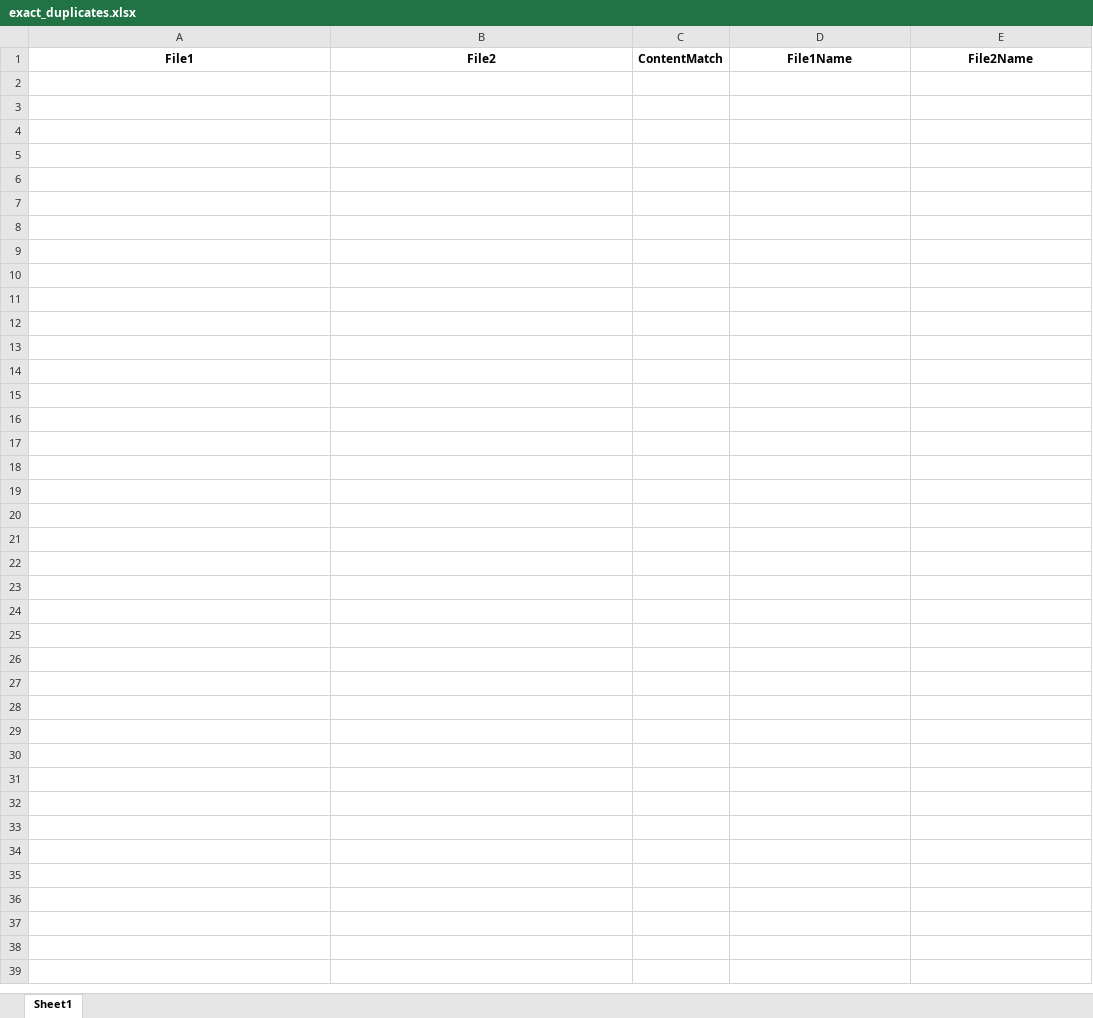
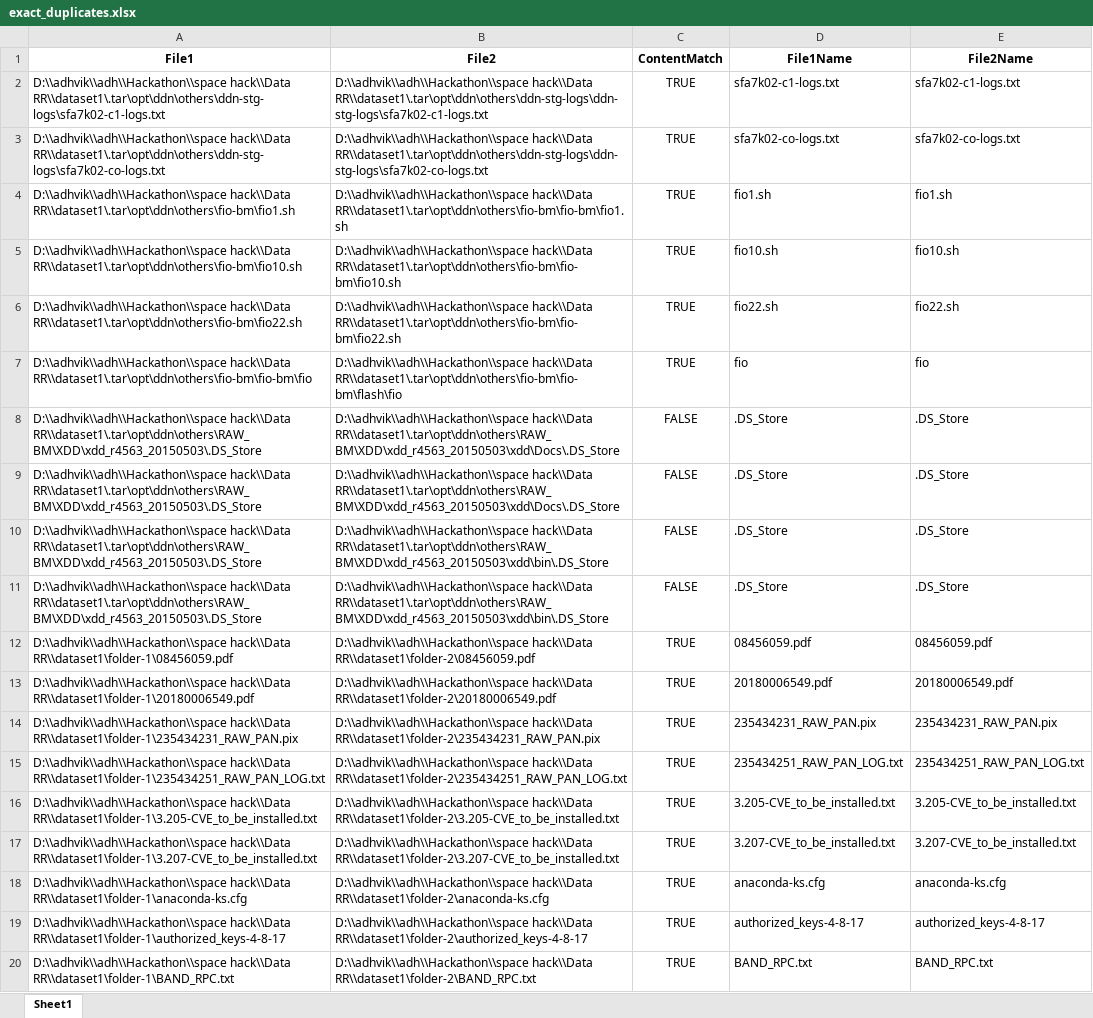
Before and after one commit to AdhvikVithun/Geospatial-Data-Managemnet, an Excel workbook: exact_duplicates.xlsx, sheet Sheet1, drawn as a sheet; only a part is shown; values as stored, in another font and other column widths than the file's, no borders; the diff covers the shown part only; the diff names each change by its address in the sheet, - before the commit and + after, or states it on an @@ line.

```diff
--- a/exact_duplicates.xlsx (sheet Sheet1)
+++ b/exact_duplicates.xlsx (sheet Sheet1)
+row 2: D:\\adhvik\\adh\\Hackathon\\space hack\\Data RR\\dataset1\.tar\opt\ddn\others\ddn-stg-logs\sfa7k02-c1-logs.txt | D:\\adhvik\\adh\\Hackathon\\space hack\\Data RR\\dataset1\.tar\opt\ddn\others\ddn-stg-logs\ddn-stg-logs\sfa7k02-c1-logs.txt | TRUE | sfa7k02-c1-logs.txt | sfa7k02-c1-logs.txt
+row 3: D:\\adhvik\\adh\\Hackathon\\space hack\\Data RR\\dataset1\.tar\opt\ddn\others\ddn-stg-logs\sfa7k02-co-logs.txt | D:\\adhvik\\adh\\Hackathon\\space hack\\Data RR\\dataset1\.tar\opt\ddn\others\ddn-stg-logs\ddn-stg-logs\sfa7k02-co-logs.txt | TRUE | sfa7k02-co-logs.txt | sfa7k02-co-logs.txt
+row 4: D:\\adhvik\\adh\\Hackathon\\space hack\\Data RR\\dataset1\.tar\opt\ddn\others\fio-bm\fio1.sh | D:\\adhvik\\adh\\Hackathon\\space hack\\Data RR\\dataset1\.tar\opt\ddn\others\fio-bm\fio-bm\fio1.sh | TRUE | fio1.sh | fio1.sh
+row 5: D:\\adhvik\\adh\\Hackathon\\space hack\\Data RR\\dataset1\.tar\opt\ddn\others\fio-bm\fio10.sh | D:\\adhvik\\adh\\Hackathon\\space hack\\Data RR\\dataset1\.tar\opt\ddn\others\fio-bm\fio-bm\fio10.sh | TRUE | fio10.sh | fio10.sh
+row 6: D:\\adhvik\\adh\\Hackathon\\space hack\\Data RR\\dataset1\.tar\opt\ddn\others\fio-bm\fio22.sh | D:\\adhvik\\adh\\Hackathon\\space hack\\Data RR\\dataset1\.tar\opt\ddn\others\fio-bm\fio-bm\fio22.sh | TRUE | fio22.sh | fio22.sh
+row 7: D:\\adhvik\\adh\\Hackathon\\space hack\\Data RR\\dataset1\.tar\opt\ddn\others\fio-bm\fio-bm\fio | D:\\adhvik\\adh\\Hackathon\\space hack\\Data RR\\dataset1\.tar\opt\ddn\others\fio-bm\fio-bm\flash\fio | TRUE | fio | fio
+row 8: D:\\adhvik\\adh\\Hackathon\\space hack\\Data RR\\dataset1\.tar\opt\ddn\others\RAW_BM\XDD\xdd_r4563_20150503\.DS_Store | D:\\adhvik\\adh\\Hackathon\\space hack\\Data RR\\dataset1\.tar\opt\ddn\others\RAW_BM\XDD\xdd_r4563_20150503\xdd\Docs\.DS_Store | FALSE | .DS_Store | .DS_Store
+row 9: D:\\adhvik\\adh\\Hackathon\\space hack\\Data RR\\dataset1\.tar\opt\ddn\others\RAW_BM\XDD\xdd_r4563_20150503\.DS_Store | D:\\adhvik\\adh\\Hackathon\\space hack\\Data RR\\dataset1\.tar\opt\ddn\others\RAW_BM\XDD\xdd_r4563_20150503\xdd\Docs\.DS_Store | FALSE | .DS_Store | .DS_Store
+row 10: D:\\adhvik\\adh\\Hackathon\\space hack\\Data RR\\dataset1\.tar\opt\ddn\others\RAW_BM\XDD\xdd_r4563_20150503\.DS_Store | D:\\adhvik\\adh\\Hackathon\\space hack\\Data RR\\dataset1\.tar\opt\ddn\others\RAW_BM\XDD\xdd_r4563_20150503\xdd\bin\.DS_Store | FALSE | .DS_Store | .DS_Store
+row 11: D:\\adhvik\\adh\\Hackathon\\space hack\\Data RR\\dataset1\.tar\opt\ddn\others\RAW_BM\XDD\xdd_r4563_20150503\.DS_Store | D:\\adhvik\\adh\\Hackathon\\space hack\\Data RR\\dataset1\.tar\opt\ddn\others\RAW_BM\XDD\xdd_r4563_20150503\xdd\bin\.DS_Store | FALSE | .DS_Store | .DS_Store
+row 12: D:\\adhvik\\adh\\Hackathon\\space hack\\Data RR\\dataset1\folder-1\08456059.pdf | D:\\adhvik\\adh\\Hackathon\\space hack\\Data RR\\dataset1\folder-2\08456059.pdf | TRUE | 08456059.pdf | 08456059.pdf
+row 13: D:\\adhvik\\adh\\Hackathon\\space hack\\Data RR\\dataset1\folder-1\20180006549.pdf | D:\\adhvik\\adh\\Hackathon\\space hack\\Data RR\\dataset1\folder-2\20180006549.pdf | TRUE | 20180006549.pdf | 20180006549.pdf
+row 14: D:\\adhvik\\adh\\Hackathon\\space hack\\Data RR\\dataset1\folder-1\235434231_RAW_PAN.pix | D:\\adhvik\\adh\\Hackathon\\space hack\\Data RR\\dataset1\folder-2\235434231_RAW_PAN.pix | TRUE | 235434231_RAW_PAN.pix | 235434231_RAW_PAN.pix
+row 15: D:\\adhvik\\adh\\Hackathon\\space hack\\Data RR\\dataset1\folder-1\235434251_RAW_PAN_LOG.txt | D:\\adhvik\\adh\\Hackathon\\space hack\\Data RR\\dataset1\folder-2\235434251_RAW_PAN_LOG.txt | TRUE | 235434251_RAW_PAN_LOG.txt | 235434251_RAW_PAN_LOG.txt
+row 16: D:\\adhvik\\adh\\Hackathon\\space hack\\Data RR\\dataset1\folder-1\3.205-CVE_to_be_installed.txt | D:\\adhvik\\adh\\Hackathon\\space hack\\Data RR\\dataset1\folder-2\3.205-CVE_to_be_installed.txt | TRUE | 3.205-CVE_to_be_installed.txt | 3.205-CVE_to_be_installed.txt
+row 17: D:\\adhvik\\adh\\Hackathon\\space hack\\Data RR\\dataset1\folder-1\3.207-CVE_to_be_installed.txt | D:\\adhvik\\adh\\Hackathon\\space hack\\Data RR\\dataset1\folder-2\3.207-CVE_to_be_installed.txt | TRUE | 3.207-CVE_to_be_installed.txt | 3.207-CVE_to_be_installed.txt
+row 18: D:\\adhvik\\adh\\Hackathon\\space hack\\Data RR\\dataset1\folder-1\anaconda-ks.cfg | D:\\adhvik\\adh\\Hackathon\\space hack\\Data RR\\dataset1\folder-2\anaconda-ks.cfg | TRUE | anaconda-ks.cfg | anaconda-ks.cfg
+row 19: D:\\adhvik\\adh\\Hackathon\\space hack\\Data RR\\dataset1\folder-1\authorized_keys-4-8-17 | D:\\adhvik\\adh\\Hackathon\\space hack\\Data RR\\dataset1\folder-2\authorized_keys-4-8-17 | TRUE | authorized_keys-4-8-17 | authorized_keys-4-8-17
+row 20: D:\\adhvik\\adh\\Hackathon\\space hack\\Data RR\\dataset1\folder-1\BAND_RPC.txt | D:\\adhvik\\adh\\Hackathon\\space hack\\Data RR\\dataset1\folder-2\BAND_RPC.txt | TRUE | BAND_RPC.txt | BAND_RPC.txt
```
Also changed, not shown: 27 added rows elsewhere in this sheet, fuzzy_duplicates.xlsx, metadata.xlsx, 2 other files.
